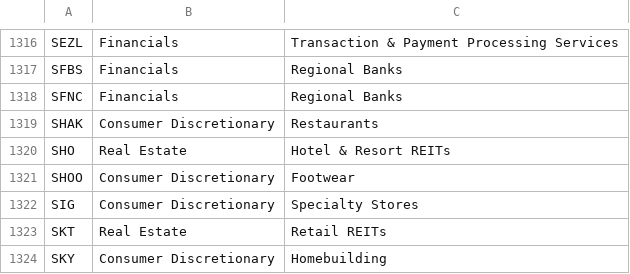
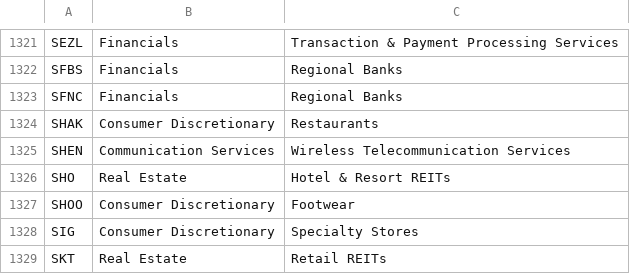
Before and after one commit to Shazil10/alpaca-paper-trader, a CSV file: universe.csv, drawn as a sheet; only a part is shown, gaps mark what is left out; the shorter side is filled out with more unchanged rows; the diff covers the shown part only; the diff names each change by its address in the sheet, - before the commit and + after, or states it on an @@ line.

```diff
--- a/universe.csv
+++ b/universe.csv
+row 1325: SHEN | Communication Services | Wireless Telecommunication Services
```
Also changed, not shown: 5 added rows elsewhere in this file, data/universe/current_membership.csv, data/universe/master_tickers.csv, 6 other files.
